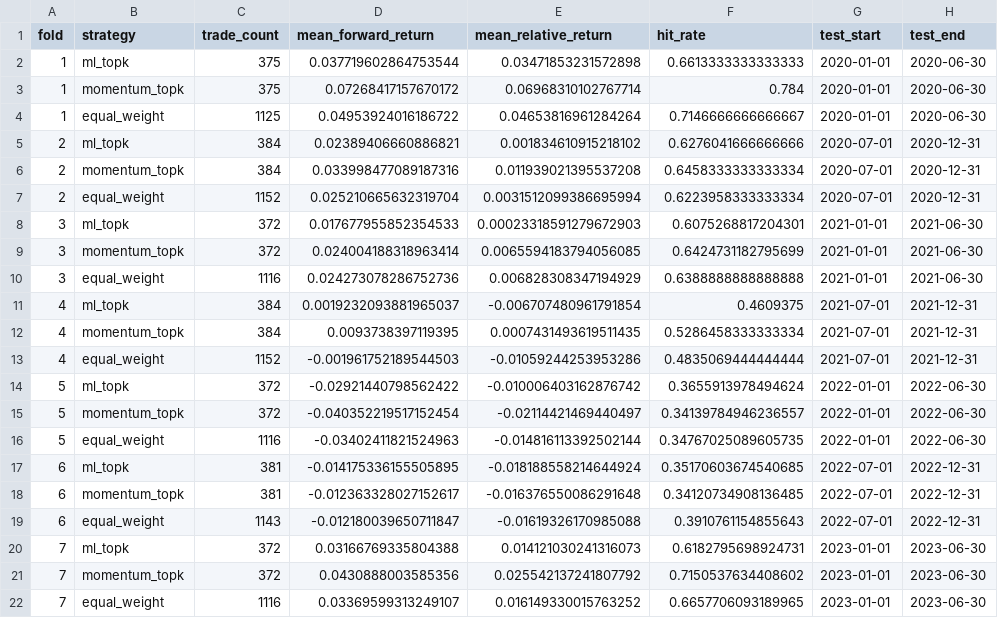
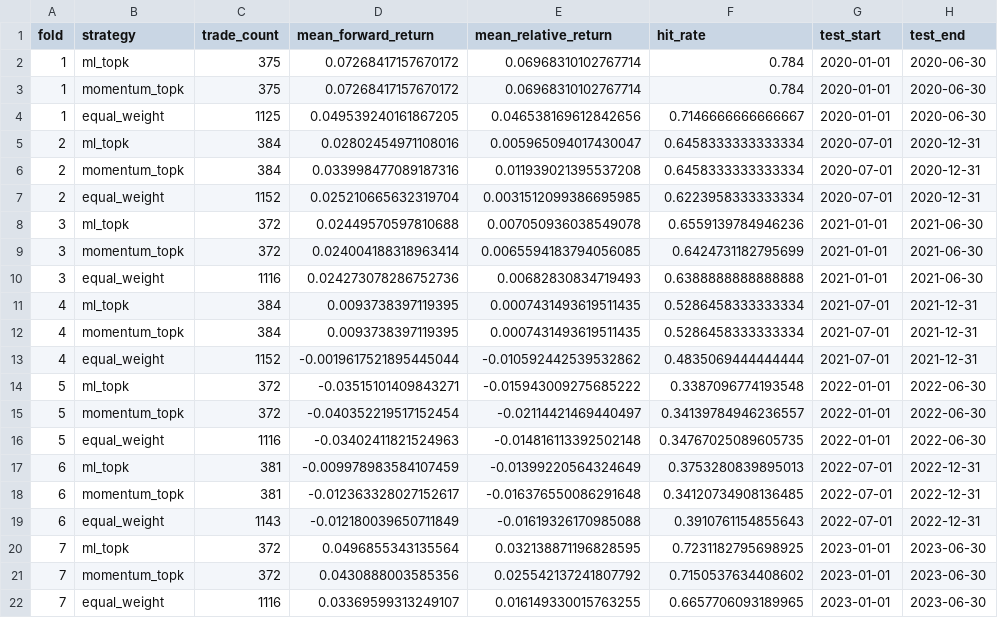
Before and after one commit to WillyTsai1006/alphabase, a CSV file: artifacts/research/alphabase_v3_research_2026_05/fold_strategy_metrics.csv, drawn as a sheet; only a part is shown; the diff covers the shown part only.

```diff
--- a/artifacts/research/alphabase_v3_research_2026_05/fold_strategy_metrics.csv
+++ b/artifacts/research/alphabase_v3_research_2026_05/fold_strategy_metrics.csv
@@ -1,22 +1,22 @@
 fold,strategy,trade_count,mean_forward_return,mean_relative_return,hit_rate,test_start,test_end
-1,ml_topk,375,0.037719602864753544,0.03471853231572898,0.6613333333333333,2020-01-01,2020-06-30
+1,ml_topk,375,0.07268417157670172,0.06968310102767714,0.784,2020-01-01,2020-06-30
 1,momentum_topk,375,0.07268417157670172,0.06968310102767714,0.784,2020-01-01,2020-06-30
-1,equal_weight,1125,0.04953924016186722,0.04653816961284264,0.7146666666666667,2020-01-01,2020-06-30
-2,ml_topk,384,0.02389406660886821,0.001834610915218102,0.6276041666666666,2020-07-01,2020-12-31
+1,equal_weight,1125,0.049539240161867205,0.046538169612842656,0.7146666666666667,2020-01-01,2020-06-30
+2,ml_topk,384,0.02802454971108016,0.005965094017430047,0.6458333333333334,2020-07-01,2020-12-31
 2,momentum_topk,384,0.033998477089187316,0.011939021395537208,0.6458333333333334,2020-07-01,2020-12-31
-2,equal_weight,1152,0.025210665632319704,0.0031512099386695994,0.6223958333333334,2020-07-01,2020-12-31
-3,ml_topk,372,0.017677955852354533,0.00023318591279672903,0.6075268817204301,2021-01-01,2021-06-30
+2,equal_weight,1152,0.025210665632319704,0.0031512099386695985,0.6223958333333334,2020-07-01,2020-12-31
+3,ml_topk,372,0.02449570597810688,0.007050936038549078,0.6559139784946236,2021-01-01,2021-06-30
 3,momentum_topk,372,0.024004188318963414,0.0065594183794056085,0.6424731182795699,2021-01-01,2021-06-30
-3,equal_weight,1116,0.024273078286752736,0.006828308347194929,0.6388888888888888,2021-01-01,2021-06-30
-4,ml_topk,384,0.0019232093881965037,-0.006707480961791854,0.4609375,2021-07-01,2021-12-31
+3,equal_weight,1116,0.024273078286752736,0.00682830834719493,0.6388888888888888,2021-01-01,2021-06-30
+4,ml_topk,384,0.0093738397119395,0.0007431493619511435,0.5286458333333334,2021-07-01,2021-12-31
 4,momentum_topk,384,0.0093738397119395,0.0007431493619511435,0.5286458333333334,2021-07-01,2021-12-31
-4,equal_weight,1152,-0.001961752189544503,-0.01059244253953286,0.4835069444444444,2021-07-01,2021-12-31
-5,ml_topk,372,-0.02921440798562422,-0.010006403162876742,0.3655913978494624,2022-01-01,2022-06-30
+4,equal_weight,1152,-0.0019617521895445044,-0.010592442539532862,0.4835069444444444,2021-07-01,2021-12-31
+5,ml_topk,372,-0.03515101409843271,-0.015943009275685222,0.3387096774193548,2022-01-01,2022-06-30
 5,momentum_topk,372,-0.040352219517152454,-0.02114421469440497,0.34139784946236557,2022-01-01,2022-06-30
-5,equal_weight,1116,-0.03402411821524963,-0.014816113392502144,0.34767025089605735,2022-01-01,2022-06-30
-6,ml_topk,381,-0.014175336155505895,-0.018188558214644924,0.35170603674540685,2022-07-01,2022-12-31
+5,equal_weight,1116,-0.03402411821524963,-0.014816113392502148,0.34767025089605735,2022-01-01,2022-06-30
+6,ml_topk,381,-0.009978983584107459,-0.01399220564324649,0.3753280839895013,2022-07-01,2022-12-31
 6,momentum_topk,381,-0.012363328027152617,-0.016376550086291648,0.34120734908136485,2022-07-01,2022-12-31
-6,equal_weight,1143,-0.012180039650711847,-0.01619326170985088,0.3910761154855643,2022-07-01,2022-12-31
-7,ml_topk,372,0.03166769335804388,0.014121030241316073,0.6182795698924731,2023-01-01,2023-06-30
+6,equal_weight,1143,-0.012180039650711849,-0.01619326170985088,0.3910761154855643,2022-07-01,2022-12-31
+7,ml_topk,372,0.0496855343135564,0.032138871196828595,0.7231182795698925,2023-01-01,2023-06-30
 7,momentum_topk,372,0.0430888003585356,0.025542137241807792,0.7150537634408602,2023-01-01,2023-06-30
-7,equal_weight,1116,0.03369599313249107,0.016149330015763252,0.6657706093189965,2023-01-01,2023-06-30
+7,equal_weight,1116,0.03369599313249107,0.016149330015763255,0.6657706093189965,2023-01-01,2023-06-30
```
Also changed, not shown: 21 edited cells elsewhere in this file, 7 other files.
